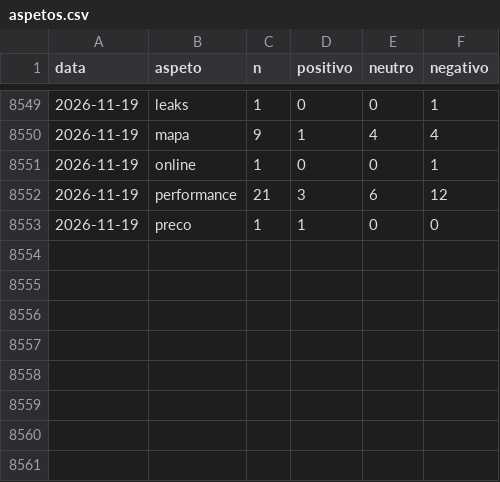
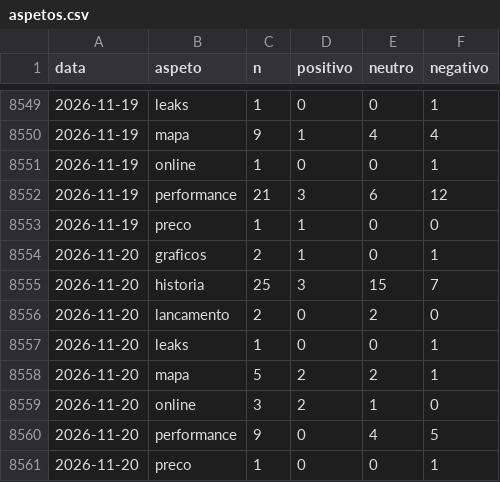
Before and after one commit to MiiguelSilvaa/gta6-hype, a CSV file: data/sentimento/aspetos.csv, drawn as a sheet; only a part is shown, gaps mark what is left out.

```diff
--- a/data/sentimento/aspetos.csv
+++ b/data/sentimento/aspetos.csv
@@ -8553 +8553,9 @@ data,aspeto,n,positivo,neutro,negativo
 2026-11-19,preco,1,1,0,0
+2026-11-20,graficos,2,1,0,1
+2026-11-20,historia,25,3,15,7
+2026-11-20,lancamento,2,0,2,0
+2026-11-20,leaks,1,0,0,1
+2026-11-20,mapa,5,2,2,1
+2026-11-20,online,3,2,1,0
+2026-11-20,performance,9,0,4,5
+2026-11-20,preco,1,0,0,1
```
Also changed, not shown: data/sentimento/diario.csv.
